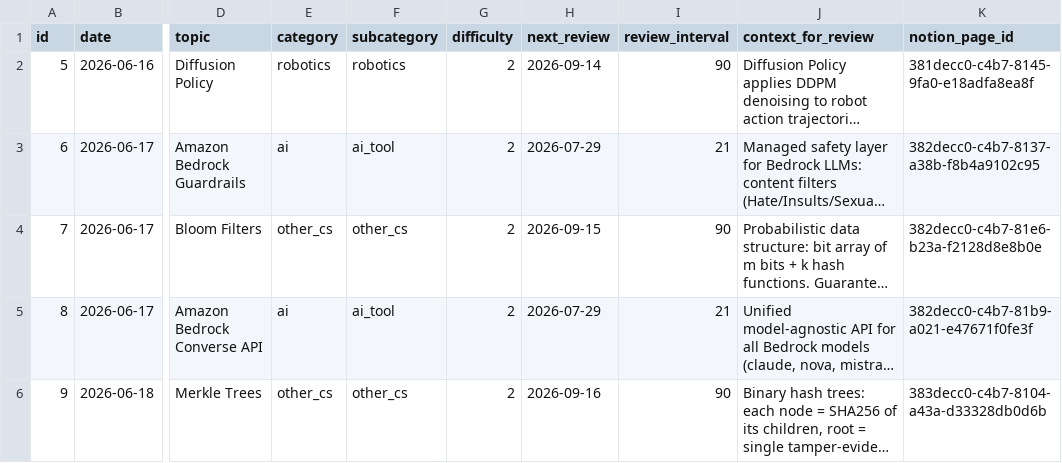
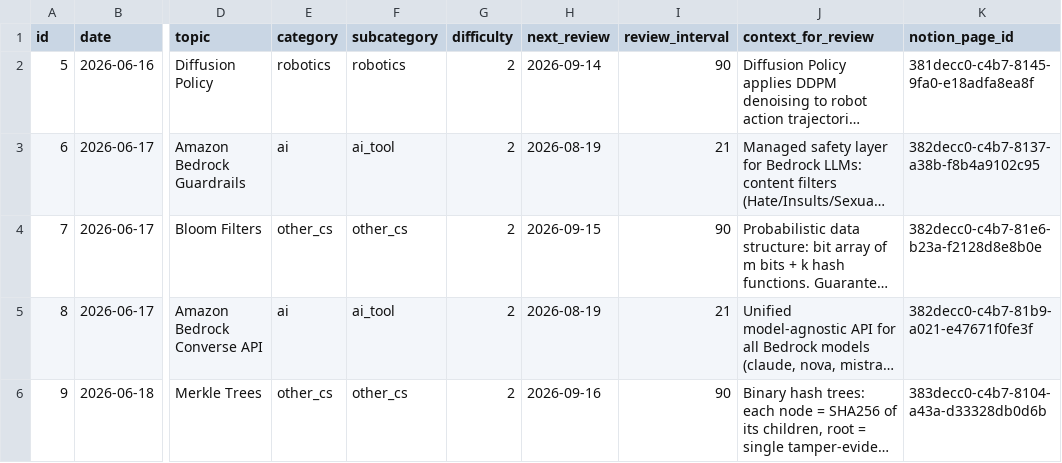
Before and after one commit to DimitriCalmand/claude-news, a CSV file: knowledge.csv, drawn as a sheet; only a part is shown, gaps mark what is left out; long unchanged cells end in …; the diff covers the shown part only; the diff names each change by its address in the sheet, - before the commit and + after, or states it on an @@ line.

```diff
--- a/knowledge.csv
+++ b/knowledge.csv
-H3 (next_review): 2026-07-29
+H3 (next_review): 2026-08-19
-H5 (next_review): 2026-07-29
+H5 (next_review): 2026-08-19
```
Also changed, not shown: 1 added row and 2 edited cells elsewhere in this file.
